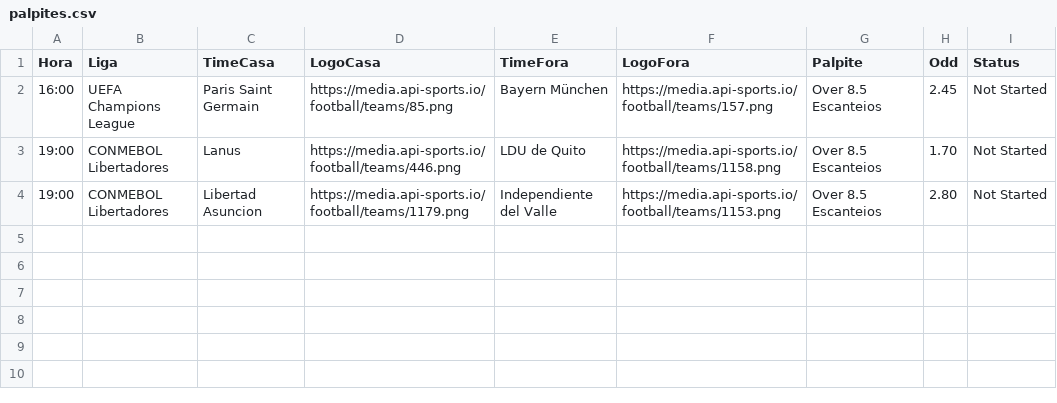
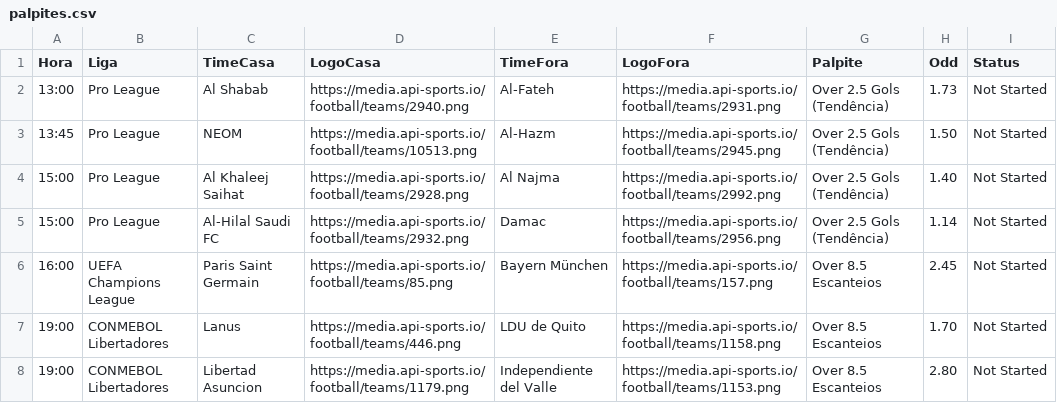
Before and after one commit to gabrielsx07/meu-robo-de-palpites, a CSV file: palpites.csv, drawn as a sheet; the diff names each change by its address in the sheet, - before the commit and + after, or states it on an @@ line.

Commit message:
Atualizacao Automatica: Tue Apr 28 11:11:32 UTC 2026

```diff
--- a/palpites.csv
+++ b/palpites.csv
+row 2: 13:00 | Pro League | Al Shabab | https://media.api-sports.io/football/teams/2940.png | Al-Fateh | https://media.api-sports.io/football/teams/2931.png | Over 2.5 Gols (Tendência) | 1.73 | Not Started
+row 3: 13:45 | Pro League | NEOM | https://media.api-sports.io/football/teams/10513.png | Al-Hazm | https://media.api-sports.io/football/teams/2945.png | Over 2.5 Gols (Tendência) | 1.50 | Not Started
+row 4: 15:00 | Pro League | Al Khaleej Saihat | https://media.api-sports.io/football/teams/2928.png | Al Najma | https://media.api-sports.io/football/teams/2992.png | Over 2.5 Gols (Tendência) | 1.40 | Not Started
+row 5: 15:00 | Pro League | Al-Hilal Saudi FC | https://media.api-sports.io/football/teams/2932.png | Damac | https://media.api-sports.io/football/teams/2956.png | Over 2.5 Gols (Tendência) | 1.14 | Not Started
```
